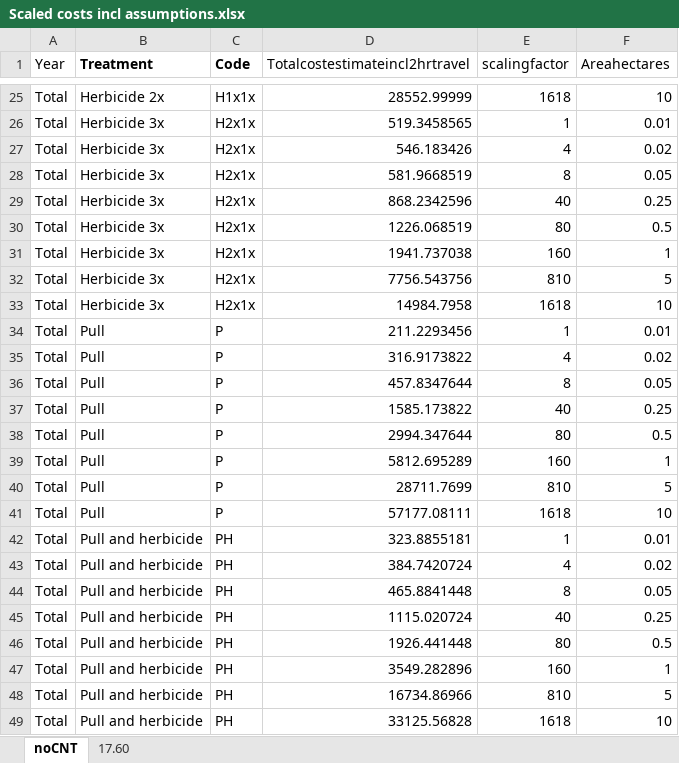
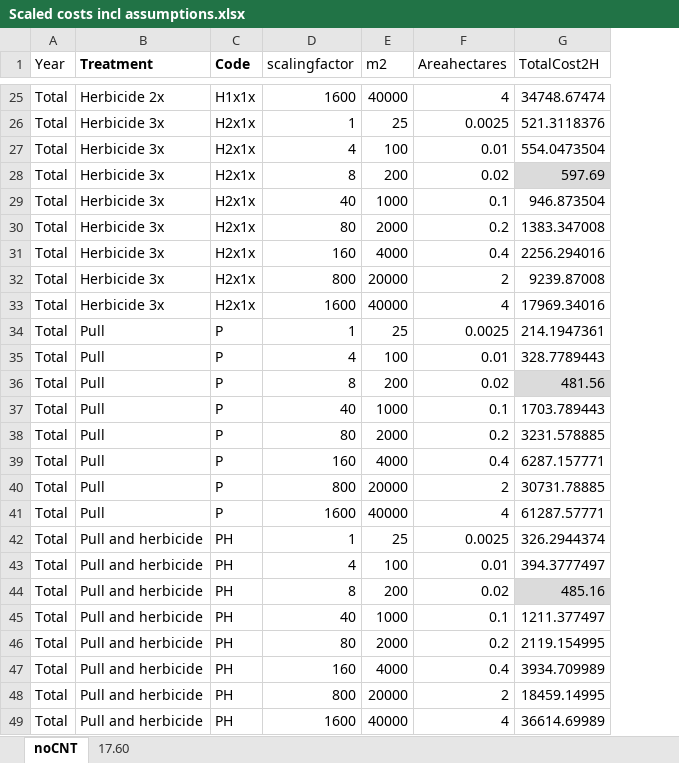
Before and after one commit to HelenIvy/BuffelgrassPublic, an Excel workbook: Data/Scaled costs incl assumptions.xlsx, sheet noCNT, drawn as a sheet; only a part is shown, gaps mark what is left out; values as stored, in another font and other column widths than the file's, no borders; removed rows and columns are numbered as before the commit, all else as after; the diff covers the shown part only; the diff names each change by its address in the sheet, - before the commit and + after, or states it on an @@ line.

Commit message:
updated measured and scaled costs

```diff
--- a/Data/Scaled costs incl assumptions.xlsx (sheet noCNT)
+++ b/Data/Scaled costs incl assumptions.xlsx (sheet noCNT)
-column D (Totalcostestimateincl2hrtravel), rows 25-49: 28552.99999 | 519.3458565 | 546.183426 | 581.9668519 | 868.2342596 | 1226.068519 | 1941.737038 | 7756.543756 | 14984.7958 | 211.2293456 | 316.9173822 | 457.8347644 | 1585.173822 | 2994.347644 | 5812.695289 | 28711.7699 | 57177.08111 | 323.8855181 | 384.7420724 | 465.8841448 | 1115.020724 | 1926.441448 | 3549.282896 | 16734.86966 | 33125.56828
+column E (m2), rows 25-49: 40000 | 25 | 100 | 200 | 1000 | 2000 | 4000 | 20000 | 40000 | 25 | 100 | 200 | 1000 | 2000 | 4000 | 20000 | 40000 | 25 | 100 | 200 | 1000 | 2000 | 4000 | 20000 | 40000
+column G (TotalCost2H), rows 25-49: 34748.67474 | 521.3118376 | 554.0473504 | 597.69 | 946.873504 | 1383.347008 | 2256.294016 | 9239.87008 | 17969.34016 | 214.1947361 | 328.7789443 | 481.56 | 1703.789443 | 3231.578885 | 6287.157771 | 30731.78885 | 61287.57771 | 326.2944374 | 394.3777497 | 485.16 | 1211.377497 | 2119.154995 | 3934.709989 | 18459.14995 | 36614.69989
-D25 (scalingfactor): 1618
+D25 (scalingfactor): 1600
-F25 (Areahectares): 10
+F25 (Areahectares): 4
-F26 (Areahectares): 0.01
+F26 (Areahectares): 0.0025
-F27 (Areahectares): 0.02
+F27 (Areahectares): 0.01
-F28 (Areahectares): 0.05
+F28 (Areahectares): 0.02
-F29 (Areahectares): 0.25
+F29 (Areahectares): 0.1
-F30 (Areahectares): 0.5
+F30 (Areahectares): 0.2
-F31 (Areahectares): 1
+F31 (Areahectares): 0.4
-D32 (scalingfactor): 810
+D32 (scalingfactor): 800
-F32 (Areahectares): 5
+F32 (Areahectares): 2
-D33 (scalingfactor): 1618
+D33 (scalingfactor): 1600
-F33 (Areahectares): 10
+F33 (Areahectares): 4
-F34 (Areahectares): 0.01
+F34 (Areahectares): 0.0025
-F35 (Areahectares): 0.02
+F35 (Areahectares): 0.01
-F36 (Areahectares): 0.05
+F36 (Areahectares): 0.02
-F37 (Areahectares): 0.25
+F37 (Areahectares): 0.1
-F38 (Areahectares): 0.5
+F38 (Areahectares): 0.2
-F39 (Areahectares): 1
+F39 (Areahectares): 0.4
-D40 (scalingfactor): 810
+D40 (scalingfactor): 800
-F40 (Areahectares): 5
+F40 (Areahectares): 2
-D41 (scalingfactor): 1618
+D41 (scalingfactor): 1600
-F41 (Areahectares): 10
+F41 (Areahectares): 4
-F42 (Areahectares): 0.01
+F42 (Areahectares): 0.0025
-F43 (Areahectares): 0.02
+F43 (Areahectares): 0.01
-F44 (Areahectares): 0.05
+F44 (Areahectares): 0.02
-F45 (Areahectares): 0.25
+F45 (Areahectares): 0.1
-F46 (Areahectares): 0.5
+F46 (Areahectares): 0.2
-F47 (Areahectares): 1
+F47 (Areahectares): 0.4
-D48 (scalingfactor): 810
+D48 (scalingfactor): 800
-F48 (Areahectares): 5
+F48 (Areahectares): 2
-D49 (scalingfactor): 1618
+D49 (scalingfactor): 1600
-F49 (Areahectares): 10
+F49 (Areahectares): 4
```
Also changed, not shown: 8 removed rows and 28 edited cells elsewhere in this sheet, sheet 17.60, 12 other files.
